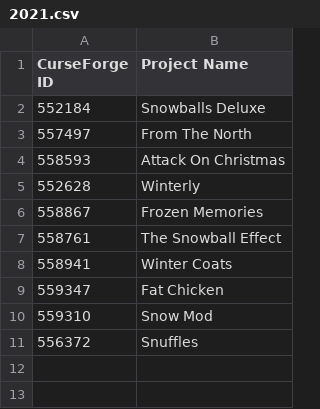
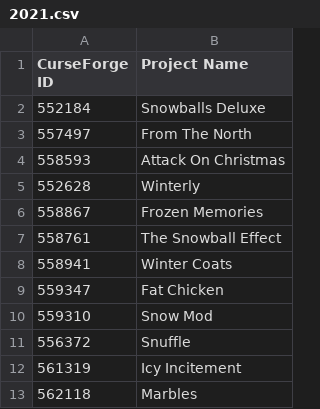
Before and after one commit to KiriCattus/WinterJam-Site, a CSV file: submissions/2021.csv, drawn as a sheet.

Commit message:
Added two new mods and updated the FAQ and submissions form

```diff
--- a/submissions/2021.csv
+++ b/submissions/2021.csv
@@ -10,2 +10,4 @@ CurseForge ID,Project Name
 559310, Snow Mod
-556372, Snuffles
+556372, Snuffle
+561319, Icy Incitement
+562118, Marbles
```
Also changed, not shown: 2 other files.
